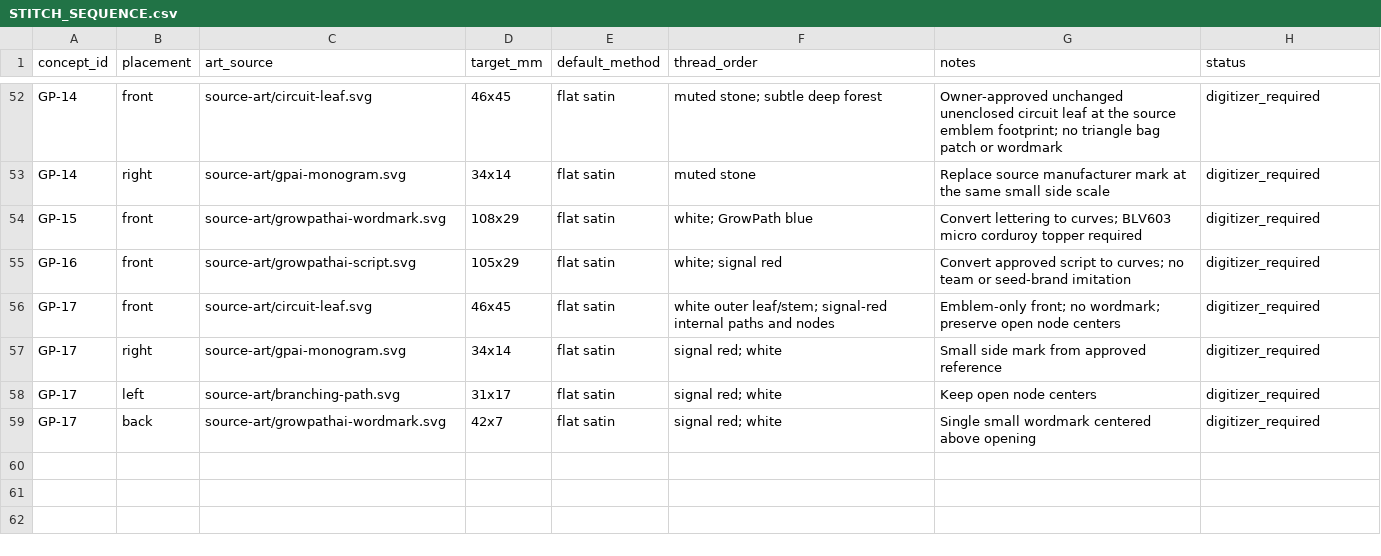
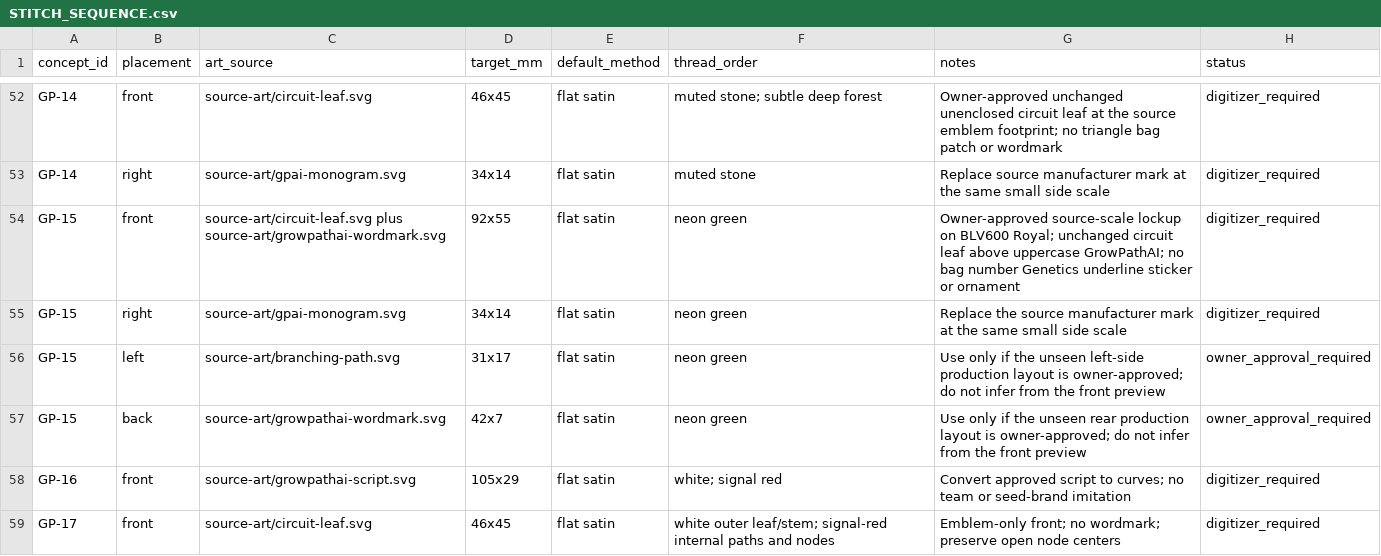
Before and after one commit to headiescannabiscompany-arch/growpath-commerical-frontend, a CSV file: assets/brands/growpathai/hat-collection-2026/STITCH_SEQUENCE.csv, drawn as a sheet; only a part is shown, gaps mark what is left out; the shorter side is filled out with more unchanged rows.

Commit message:
assets: approve gp15 royal signal hat

```diff
--- a/assets/brands/growpathai/hat-collection-2026/STITCH_SEQUENCE.csv
+++ b/assets/brands/growpathai/hat-collection-2026/STITCH_SEQUENCE.csv
@@ -53,3 +53,6 @@ GP-14,front,source-art/circuit-leaf.svg,46x45,flat satin,"muted stone; subtle de
 GP-14,right,source-art/gpai-monogram.svg,34x14,flat satin,"muted stone",Replace source manufacturer mark at the same small side scale,digitizer_required
-GP-15,front,source-art/growpathai-wordmark.svg,108x29,flat satin,"white; GrowPath blue",Convert lettering to curves; BLV603 micro corduroy topper required,digitizer_required
+GP-15,front,source-art/circuit-leaf.svg plus source-art/growpathai-wordmark.svg,92x55,flat satin,"neon green",Owner-approved source-scale lockup on BLV600 Royal; unchanged circuit leaf above uppercase GrowPathAI; no bag number Genetics underline sticker or ornament,digitizer_required
+GP-15,right,source-art/gpai-monogram.svg,34x14,flat satin,"neon green",Replace the source manufacturer mark at the same small side scale,digitizer_required
+GP-15,left,source-art/branching-path.svg,31x17,flat satin,"neon green",Use only if the unseen left-side production layout is owner-approved; do not infer from the front preview,owner_approval_required
+GP-15,back,source-art/growpathai-wordmark.svg,42x7,flat satin,"neon green",Use only if the unseen rear production layout is owner-approved; do not infer from the front preview,owner_approval_required
 GP-16,front,source-art/growpathai-script.svg,105x29,flat satin,"white; signal red",Convert approved script to curves; no team or seed-brand imitation,digitizer_required
```
Also changed, not shown: 9 other files.
